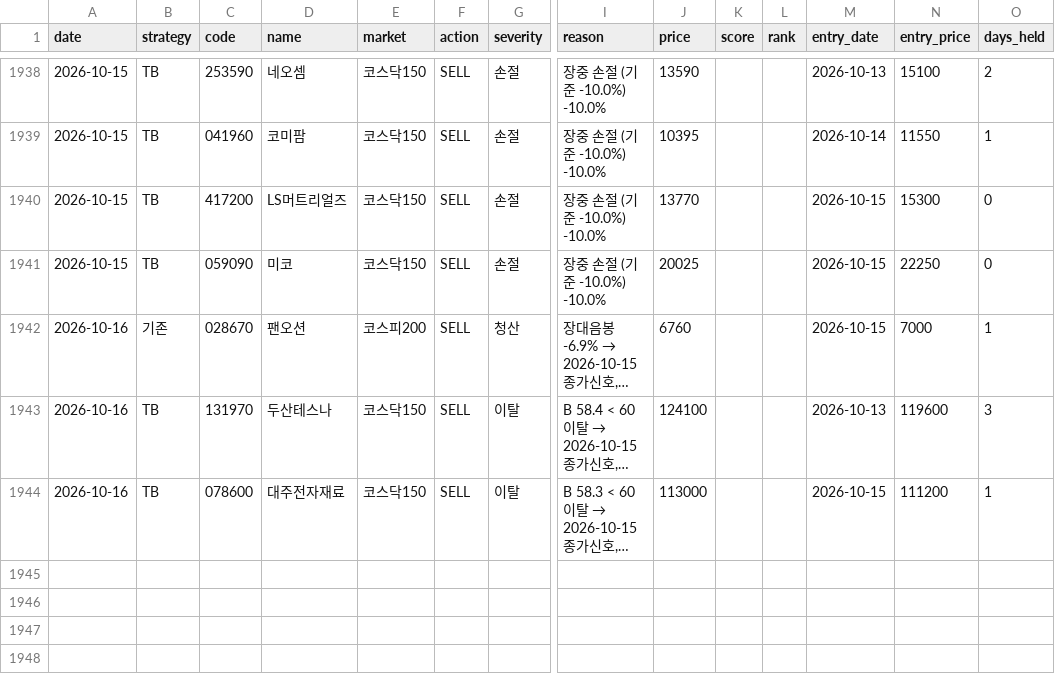
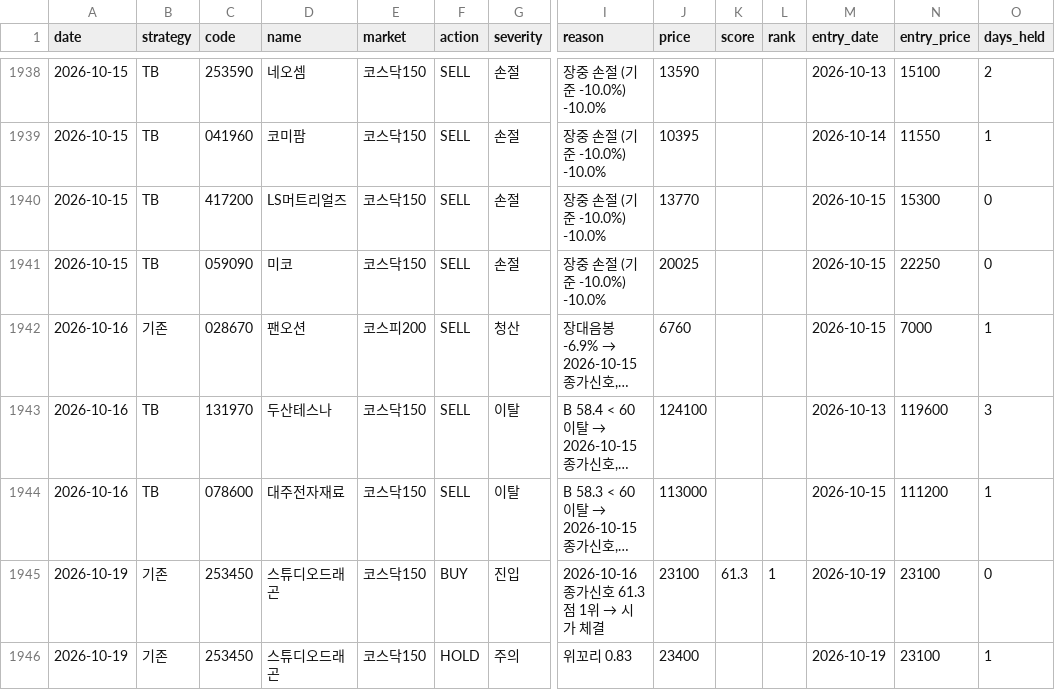
Before and after one commit to gudrhs/stock-report, a CSV file: data/signals.csv, drawn as a sheet; only a part is shown, gaps mark what is left out; long unchanged cells end in …; rows hold the shown columns only; the diff names each change by its address in the sheet, - before the commit and + after, or states it on an @@ line.

```diff
--- a/data/signals.csv
+++ b/data/signals.csv
+row 1945: 2026-10-19 | 기존 | 253450 | 스튜디오드래곤 | 코스닥150 | BUY | 진입 | 2026-10-16 종가신호 61.3점 1위 → 시가 체결 | 23100 | 61.3 | 1 | 2026-10-19 | 23100 | 0
+row 1946: 2026-10-19 | 기존 | 253450 | 스튜디오드래곤 | 코스닥150 | HOLD | 주의 | 위꼬리 0.83 | 23400 |  |  | 2026-10-19 | 23100 | 1
```
Also changed, not shown: 9 other files.
